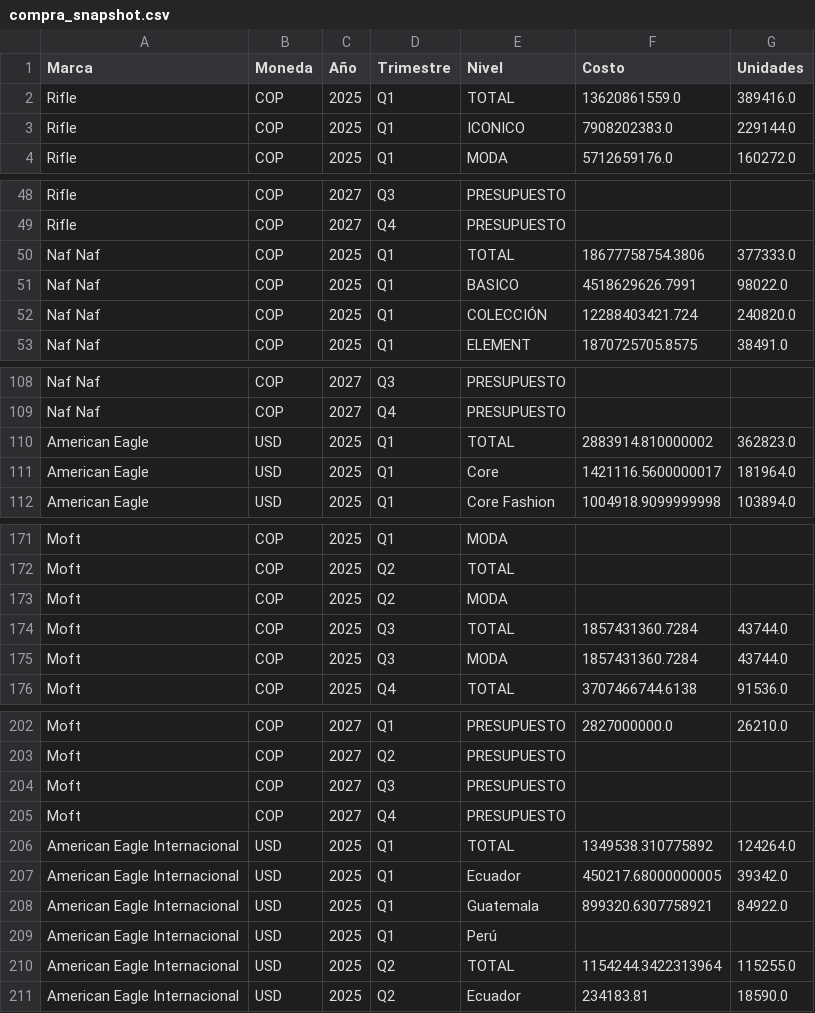
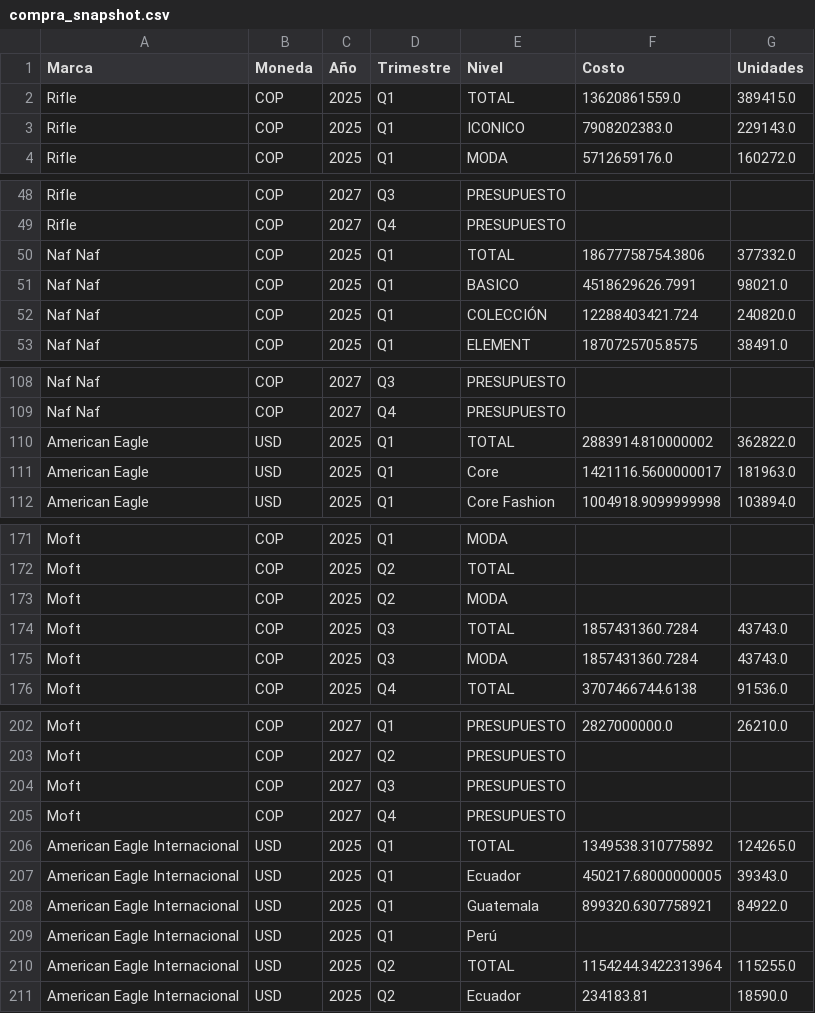
Before and after one commit to PlaneacionRifle/Dashboard, a CSV file: compras/compra_snapshot.csv, drawn as a sheet; only a part is shown, gaps mark what is left out; the diff covers the shown part only.

Commit message:
Actualiza compra consolidada 2026-08-06 08:12

```diff
--- a/compras/compra_snapshot.csv
+++ b/compras/compra_snapshot.csv
@@ -1,4 +1,4 @@
 Marca,Moneda,Año,Trimestre,Nivel,Costo,Unidades
-Rifle,COP,2025,Q1,TOTAL,13620861559.0,389416.0
-Rifle,COP,2025,Q1,ICONICO,7908202383.0,229144.0
+Rifle,COP,2025,Q1,TOTAL,13620861559.0,389415.0
+Rifle,COP,2025,Q1,ICONICO,7908202383.0,229143.0
 Rifle,COP,2025,Q1,MODA,5712659176.0,160272.0
@@ -49,4 +49,4 @@ Rifle,COP,2027,Q3,PRESUPUESTO,,
 Rifle,COP,2027,Q4,PRESUPUESTO,,
-Naf Naf,COP,2025,Q1,TOTAL,18677758754.3806,377333.0
-Naf Naf,COP,2025,Q1,BASICO,4518629626.7991,98022.0
+Naf Naf,COP,2025,Q1,TOTAL,18677758754.3806,377332.0
+Naf Naf,COP,2025,Q1,BASICO,4518629626.7991,98021.0
 Naf Naf,COP,2025,Q1,COLECCIÓN,12288403421.724,240820.0
@@ -109,4 +109,4 @@ Naf Naf,COP,2027,Q3,PRESUPUESTO,,
 Naf Naf,COP,2027,Q4,PRESUPUESTO,,
-American Eagle,USD,2025,Q1,TOTAL,2883914.810000002,362823.0
-American Eagle,USD,2025,Q1,Core,1421116.5600000017,181964.0
+American Eagle,USD,2025,Q1,TOTAL,2883914.810000002,362822.0
+American Eagle,USD,2025,Q1,Core,1421116.5600000017,181963.0
 American Eagle,USD,2025,Q1,Core Fashion,1004918.9099999998,103894.0
@@ -173,4 +173,4 @@ Moft,COP,2025,Q2,TOTAL,,
 Moft,COP,2025,Q2,MODA,,
-Moft,COP,2025,Q3,TOTAL,1857431360.7284,43744.0
-Moft,COP,2025,Q3,MODA,1857431360.7284,43744.0
+Moft,COP,2025,Q3,TOTAL,1857431360.7284,43743.0
+Moft,COP,2025,Q3,MODA,1857431360.7284,43743.0
 Moft,COP,2025,Q4,TOTAL,3707466744.6138,91536.0
@@ -205,4 +205,4 @@ Moft,COP,2027,Q3,PRESUPUESTO,,
 Moft,COP,2027,Q4,PRESUPUESTO,,
-American Eagle Internacional,USD,2025,Q1,TOTAL,1349538.310775892,124264.0
-American Eagle Internacional,USD,2025,Q1,Ecuador,450217.68000000005,39342.0
+American Eagle Internacional,USD,2025,Q1,TOTAL,1349538.310775892,124265.0
+American Eagle Internacional,USD,2025,Q1,Ecuador,450217.68000000005,39343.0
 American Eagle Internacional,USD,2025,Q1,Guatemala,899320.6307758921,84922.0
```
Also changed, not shown: 4 edited cells elsewhere in this file, 2 other files.
